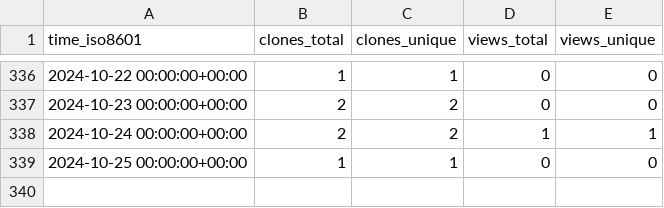
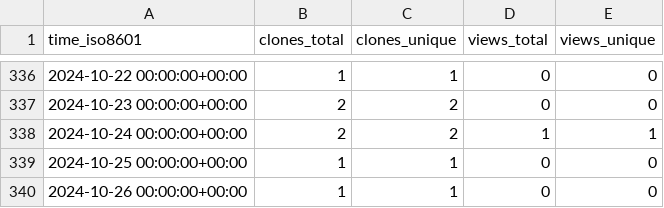
Before and after one commit to tobbie/chat-app, a CSV file: tobbie/nodejs-chat-app/ghrs-data/views_clones_aggregate.csv, drawn as a sheet; only a part is shown, gaps mark what is left out; the diff names each change by its address in the sheet, - before the commit and + after, or states it on an @@ line.

```diff
--- a/tobbie/nodejs-chat-app/ghrs-data/views_clones_aggregate.csv
+++ b/tobbie/nodejs-chat-app/ghrs-data/views_clones_aggregate.csv
+row 340: 2024-10-26 00:00:00+00:00 | 1 | 1 | 0 | 0
```
Also changed, not shown: 1 other file.
